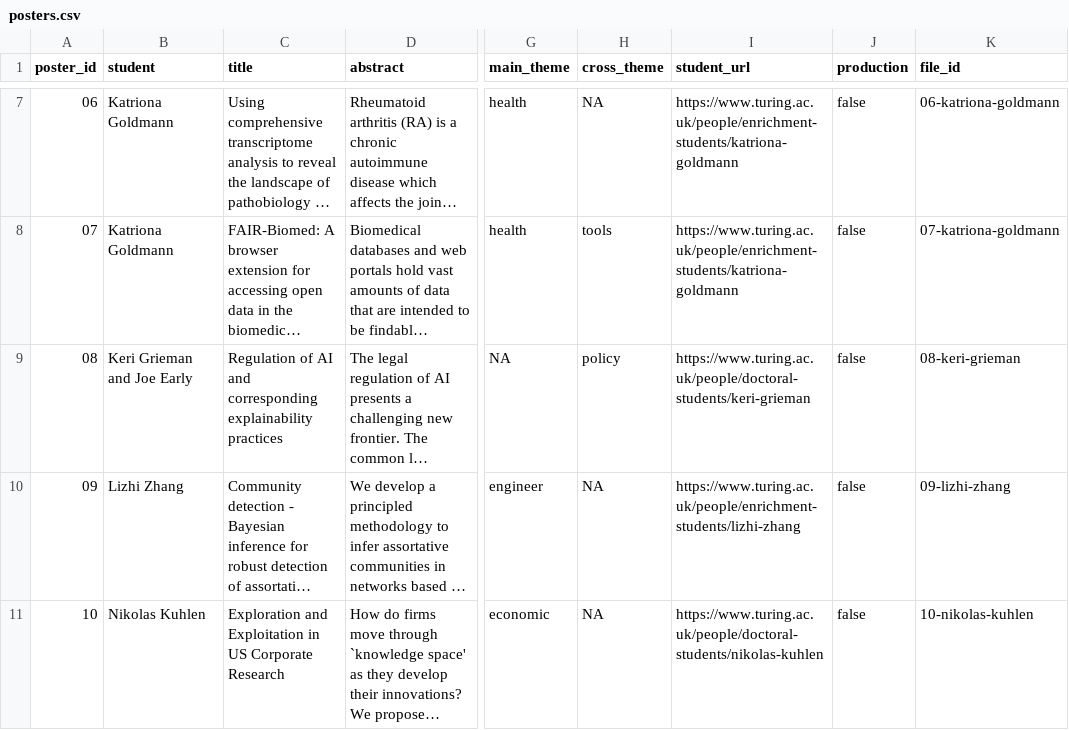
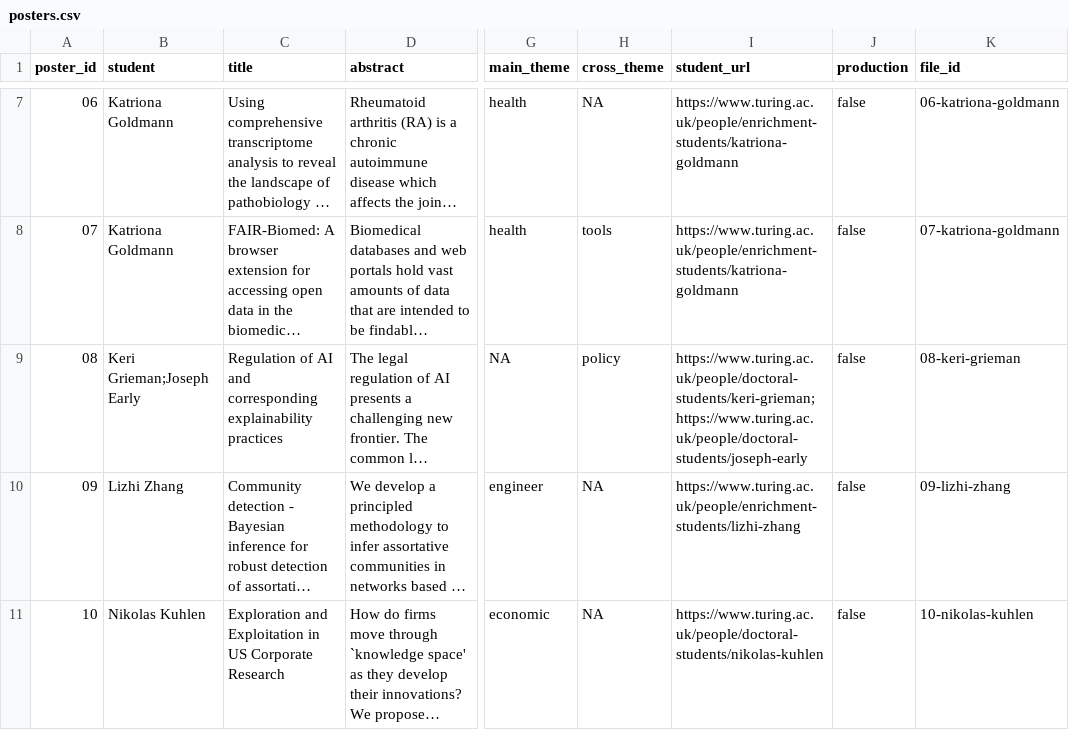
Before and after one commit to alan-turing-institute/student-posters-2020, a CSV file: _data/posters.csv, drawn as a sheet; only a part is shown, gaps mark what is left out; long unchanged cells end in …; the diff names each change by its address in the sheet, - before the commit and + after, or states it on an @@ line.

```diff
--- a/_data/posters.csv
+++ b/_data/posters.csv
-B9 (student): Keri Grieman and Joe Early
+B9 (student): Keri Grieman;Joseph Early
-I9 (student_url): https://www.turing.ac.uk/people/doctoral-students/keri-grieman
+I9 (student_url): https://www.turing.ac.uk/people/doctoral-students/keri-grieman;https://www.turing.ac.uk/people/doctoral-students/joseph-early
```
Also changed, not shown: 20 other files.
